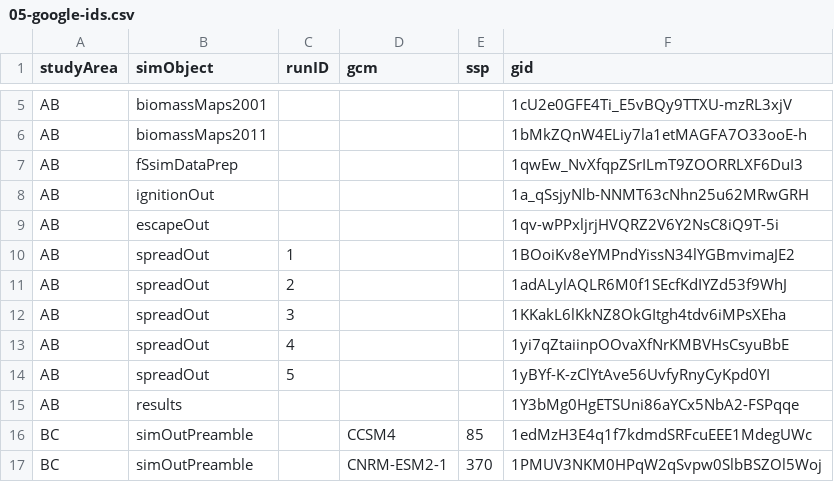
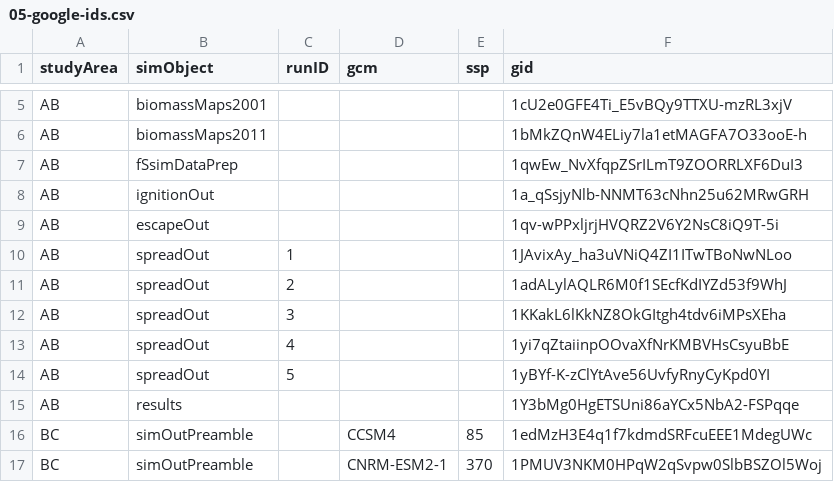
Before and after one commit to PredictiveEcology/WBI_forecasts, a CSV file: 05-google-ids.csv, drawn as a sheet; only a part is shown, gaps mark what is left out.

Commit message:
update AB spreadFit gids

```diff
--- a/05-google-ids.csv
+++ b/05-google-ids.csv
@@ -9,3 +9,3 @@ AB,ignitionOut,,"",,1a_qSsjyNlb-NNMT63cNhn25u62MRwGRH
 AB,escapeOut,,"",,1qv-wPPxljrjHVQRZ2V6Y2NsC8iQ9T-5i
-AB,spreadOut,1,"",,1BOoiKv8eYMPndYissN34lYGBmvimaJE2
+AB,spreadOut,1,"",,1JAvixAy_ha3uVNiQ4ZI1ITwTBoNwNLoo
 AB,spreadOut,2,"",,1adALylAQLR6M0f1SEcfKdIYZd53f9WhJ
```
